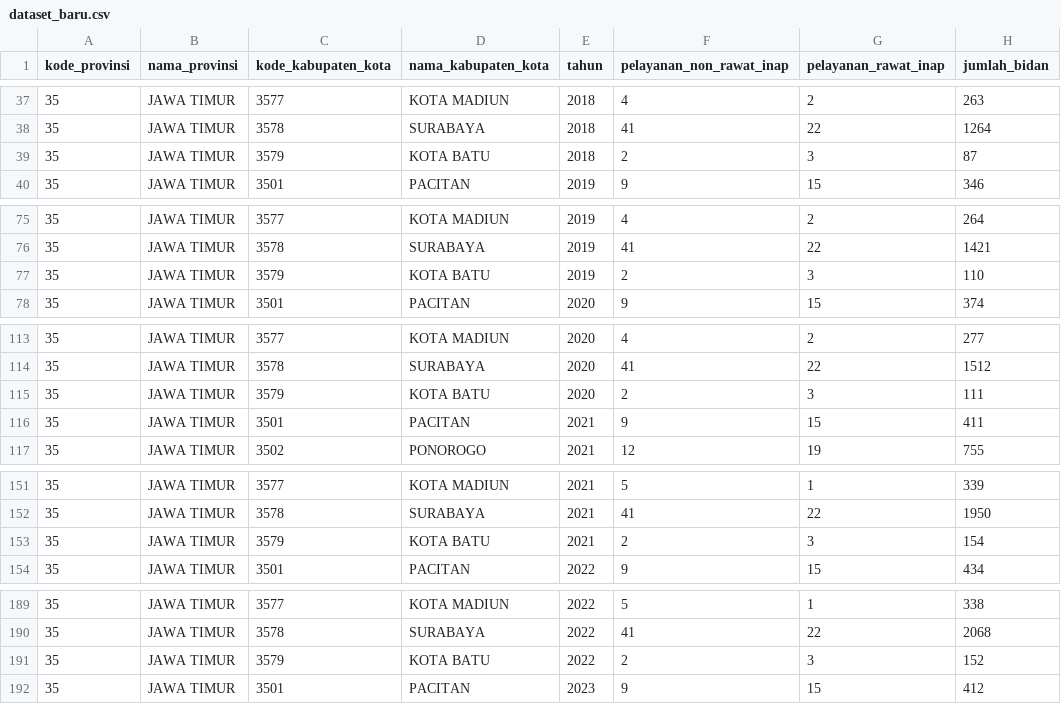
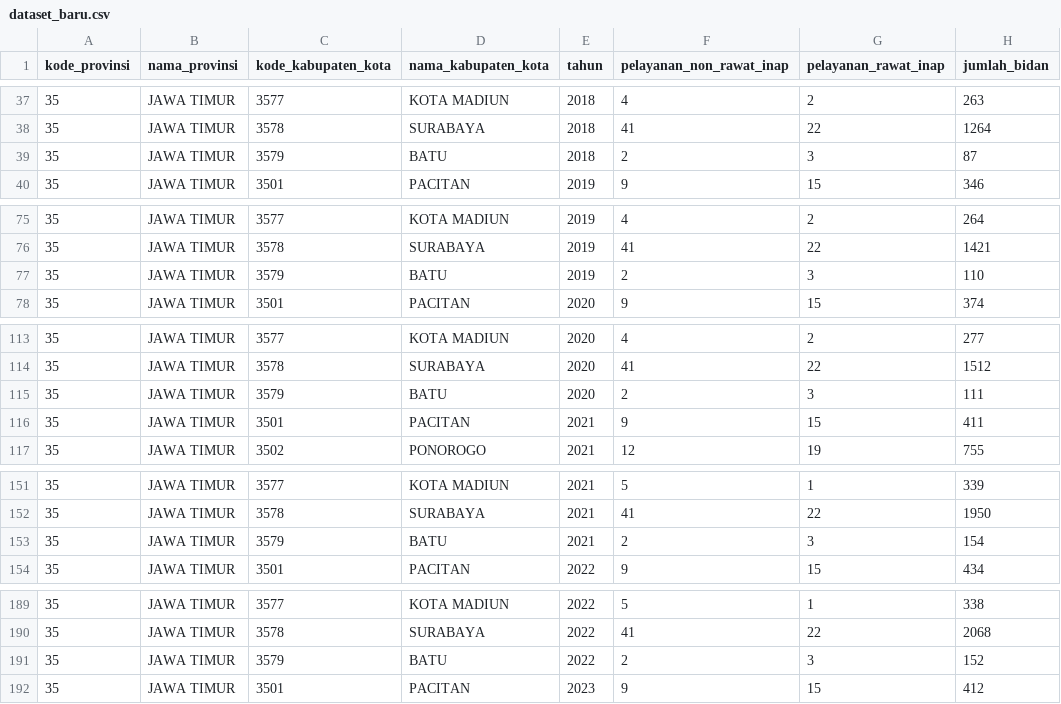
Before and after one commit to cecilskripsian/skripsi-cecil-cluster-code, a CSV file: data_skripsi/dataset_baru.csv, drawn as a sheet; only a part is shown, gaps mark what is left out; the diff covers the shown part only; the diff names each change by its address in the sheet, - before the commit and + after, or states it on an @@ line.

```diff
--- a/data_skripsi/dataset_baru.csv
+++ b/data_skripsi/dataset_baru.csv
-D39 (nama_kabupaten_kota): KOTA BATU
+D39 (nama_kabupaten_kota): BATU
-D77 (nama_kabupaten_kota): KOTA BATU
+D77 (nama_kabupaten_kota): BATU
-D115 (nama_kabupaten_kota): KOTA BATU
+D115 (nama_kabupaten_kota): BATU
-D153 (nama_kabupaten_kota): KOTA BATU
+D153 (nama_kabupaten_kota): BATU
-D191 (nama_kabupaten_kota): KOTA BATU
+D191 (nama_kabupaten_kota): BATU
```
Also changed, not shown: 2 edited cells elsewhere in this file, 8 other files.
